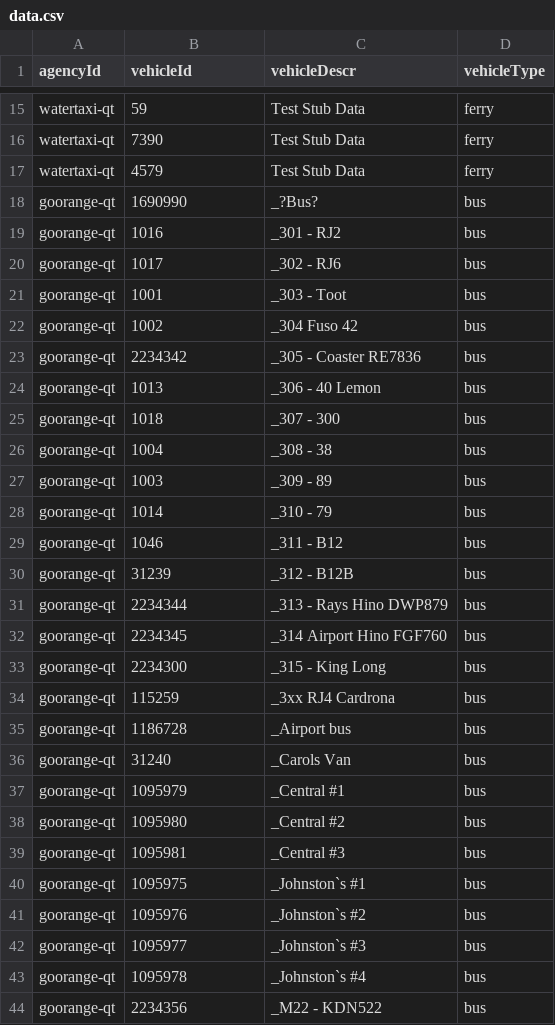
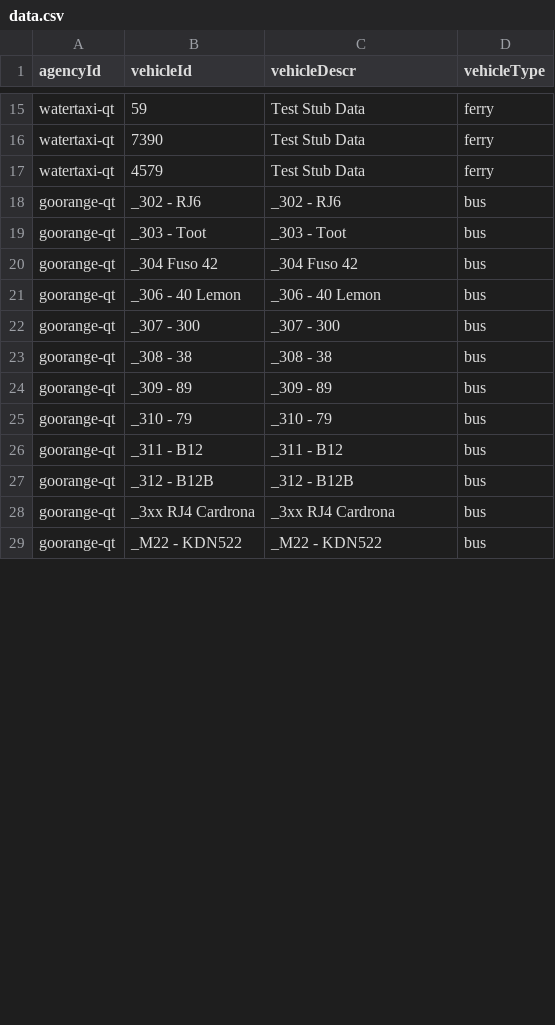
Before and after one commit to EgorZhuk/static, a CSV file: data.csv, drawn as a sheet; only a part is shown, gaps mark what is left out; the diff covers the shown part only.

Commit message:
goorange

```diff
--- a/data.csv
+++ b/data.csv
@@ -17,28 +17,13 @@ watertaxi-qt,7390,Test Stub Data,ferry
 watertaxi-qt,4579,Test Stub Data,ferry
-goorange-qt,1690990,_?Bus?,bus
-goorange-qt,1016,_301 - RJ2,bus
-goorange-qt,1017,_302 - RJ6,bus
-goorange-qt,1001,_303 - Toot,bus
-goorange-qt,1002,_304 Fuso 42,bus
-goorange-qt,2234342,_305 - Coaster RE7836,bus
-goorange-qt,1013,_306 - 40 Lemon,bus
-goorange-qt,1018,_307 - 300,bus
-goorange-qt,1004,_308 - 38,bus
-goorange-qt,1003,_309 - 89,bus
-goorange-qt,1014,_310 - 79,bus
-goorange-qt,1046,_311 - B12,bus
-goorange-qt,31239,_312 - B12B,bus
-goorange-qt,2234344,_313 - Rays Hino DWP879,bus
-goorange-qt,2234345,_314 Airport Hino FGF760,bus
-goorange-qt,2234300,_315 - King Long,bus
-goorange-qt,115259,_3xx RJ4 Cardrona,bus
-goorange-qt,1186728,_Airport bus,bus
-goorange-qt,31240,_Carols Van,bus
-goorange-qt,1095979,_Central #1,bus
-goorange-qt,1095980,_Central #2,bus
-goorange-qt,1095981,_Central #3,bus
-goorange-qt,1095975,_Johnston`s #1,bus
-goorange-qt,1095976,_Johnston`s #2,bus
-goorange-qt,1095977,_Johnston`s #3,bus
-goorange-qt,1095978,_Johnston`s #4,bus
-goorange-qt,2234356,_M22 - KDN522,bus
+goorange-qt,_302 - RJ6,_302 - RJ6,bus
+goorange-qt,_303 - Toot,_303 - Toot,bus
+goorange-qt,_304 Fuso 42,_304 Fuso 42,bus
+goorange-qt,_306 - 40 Lemon,_306 - 40 Lemon,bus
+goorange-qt,_307 - 300,_307 - 300,bus
+goorange-qt,_308 - 38,_308 - 38,bus
+goorange-qt,_309 - 89,_309 - 89,bus
+goorange-qt,_310 - 79,_310 - 79,bus
+goorange-qt,_311 - B12,_311 - B12,bus
+goorange-qt,_312 - B12B,_312 - B12B,bus
+goorange-qt,_3xx RJ4 Cardrona,_3xx RJ4 Cardrona,bus
+goorange-qt,_M22 - KDN522,_M22 - KDN522,bus
```
Also changed, not shown: 7 removed rows and 11 edited cells elsewhere in this file.
